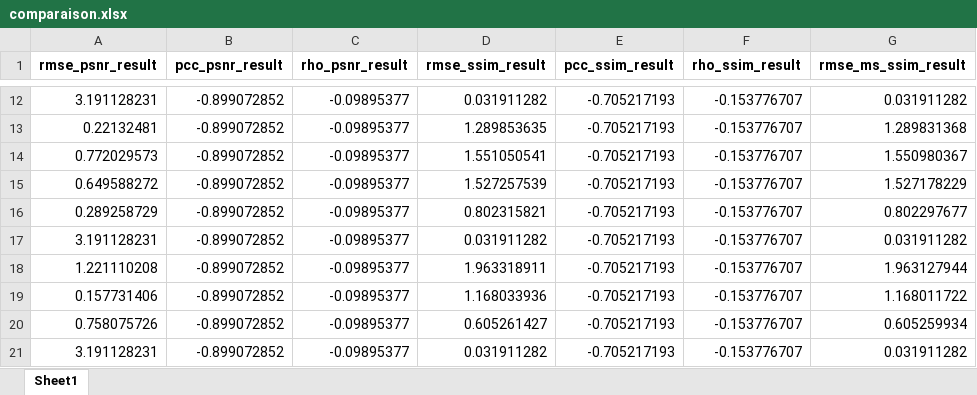
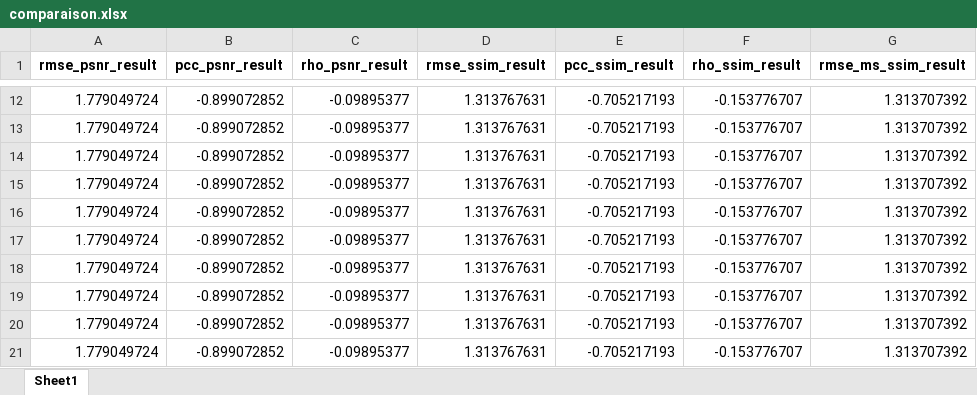
Before and after one commit to yassinekrika/QDM-TP1, an Excel workbook: comparaison.xlsx, sheet Sheet1, drawn as a sheet; only a part is shown, gaps mark what is left out; values as stored, in another font and other column widths than the file's, no borders; the diff covers the shown part only; the diff names each change by its address in the sheet, - before the commit and + after, or states it on an @@ line.

Commit message:
rmse pcc srcc

```diff
--- a/comparaison.xlsx (sheet Sheet1)
+++ b/comparaison.xlsx (sheet Sheet1)
-A12 (rmse_psnr_result): 3.191128231
+A12 (rmse_psnr_result): 1.779049724
-D12 (rmse_ssim_result): 0.031911282
+D12 (rmse_ssim_result): 1.313767631
-G12 (rmse_ms_ssim_result): 0.031911282
+G12 (rmse_ms_ssim_result): 1.313707392
-A13 (rmse_psnr_result): 0.22132481
+A13 (rmse_psnr_result): 1.779049724
-D13 (rmse_ssim_result): 1.289853635
+D13 (rmse_ssim_result): 1.313767631
-G13 (rmse_ms_ssim_result): 1.289831368
+G13 (rmse_ms_ssim_result): 1.313707392
-A14 (rmse_psnr_result): 0.772029573
+A14 (rmse_psnr_result): 1.779049724
-D14 (rmse_ssim_result): 1.551050541
+D14 (rmse_ssim_result): 1.313767631
-G14 (rmse_ms_ssim_result): 1.550980367
+G14 (rmse_ms_ssim_result): 1.313707392
-A15 (rmse_psnr_result): 0.649588272
+A15 (rmse_psnr_result): 1.779049724
-D15 (rmse_ssim_result): 1.527257539
+D15 (rmse_ssim_result): 1.313767631
-G15 (rmse_ms_ssim_result): 1.527178229
+G15 (rmse_ms_ssim_result): 1.313707392
-A16 (rmse_psnr_result): 0.289258729
+A16 (rmse_psnr_result): 1.779049724
-D16 (rmse_ssim_result): 0.802315821
+D16 (rmse_ssim_result): 1.313767631
-G16 (rmse_ms_ssim_result): 0.802297677
+G16 (rmse_ms_ssim_result): 1.313707392
-A17 (rmse_psnr_result): 3.191128231
+A17 (rmse_psnr_result): 1.779049724
-D17 (rmse_ssim_result): 0.031911282
+D17 (rmse_ssim_result): 1.313767631
-G17 (rmse_ms_ssim_result): 0.031911282
+G17 (rmse_ms_ssim_result): 1.313707392
-A18 (rmse_psnr_result): 1.221110208
+A18 (rmse_psnr_result): 1.779049724
-D18 (rmse_ssim_result): 1.963318911
+D18 (rmse_ssim_result): 1.313767631
-G18 (rmse_ms_ssim_result): 1.963127944
+G18 (rmse_ms_ssim_result): 1.313707392
-A19 (rmse_psnr_result): 0.157731406
+A19 (rmse_psnr_result): 1.779049724
-D19 (rmse_ssim_result): 1.168033936
+D19 (rmse_ssim_result): 1.313767631
-G19 (rmse_ms_ssim_result): 1.168011722
+G19 (rmse_ms_ssim_result): 1.313707392
-A20 (rmse_psnr_result): 0.758075726
+A20 (rmse_psnr_result): 1.779049724
-D20 (rmse_ssim_result): 0.605261427
+D20 (rmse_ssim_result): 1.313767631
-G20 (rmse_ms_ssim_result): 0.605259934
+G20 (rmse_ms_ssim_result): 1.313707392
-A21 (rmse_psnr_result): 3.191128231
+A21 (rmse_psnr_result): 1.779049724
-D21 (rmse_ssim_result): 0.031911282
+D21 (rmse_ssim_result): 1.313767631
-G21 (rmse_ms_ssim_result): 0.031911282
+G21 (rmse_ms_ssim_result): 1.313707392
```
Also changed, not shown: 651 edited cells elsewhere in this sheet, 2 other files.
